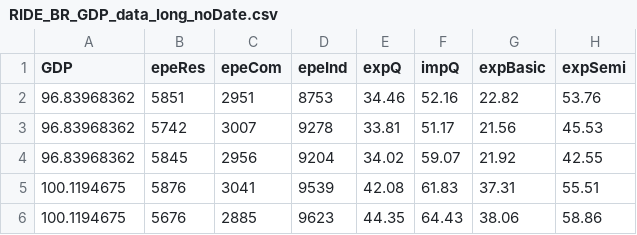
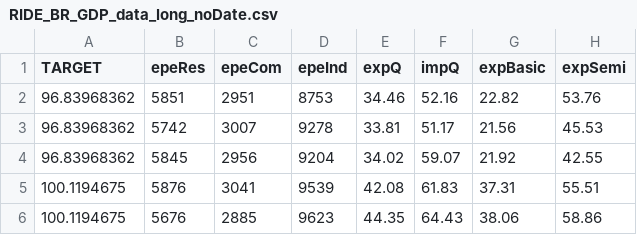
Before and after one commit to rrsguim/RIDE, a CSV file: RIDE_BR_GDP_data_long_noDate.csv, drawn as a sheet; only a part is shown; the diff names each change by its address in the sheet, - before the commit and + after, or states it on an @@ line.

Commit message:
Update RIDE_BR_GDP_data_long_noDate.csv

```diff
--- a/RIDE_BR_GDP_data_long_noDate.csv
+++ b/RIDE_BR_GDP_data_long_noDate.csv
-A1: GDP
+A1: TARGET
```
